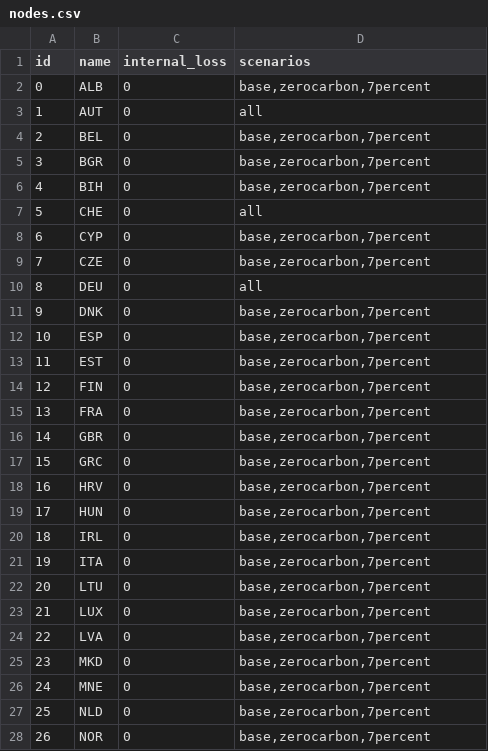
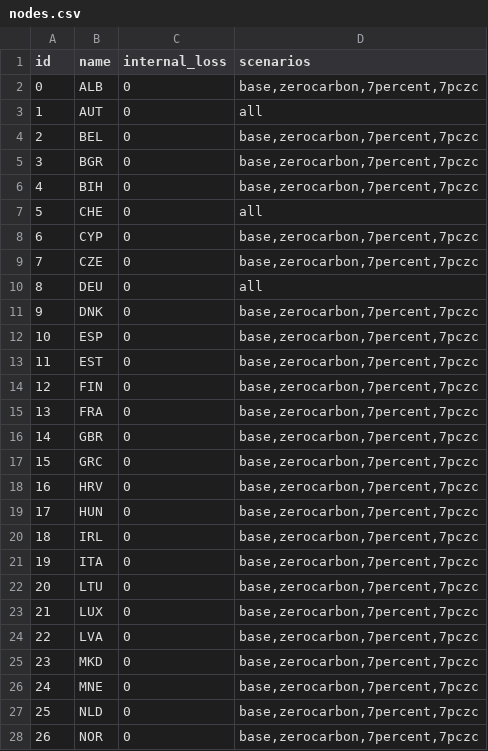
Before and after one commit to HThawley/FIRMEurope, a CSV file: inputs/config/nodes.csv, drawn as a sheet; only a part is shown; the diff covers the shown part only.

```diff
--- a/inputs/config/nodes.csv
+++ b/inputs/config/nodes.csv
@@ -1,28 +1,28 @@
 id,name,internal_loss,scenarios
-0,ALB,0,"base,zerocarbon,7percent"
+0,ALB,0,"base,zerocarbon,7percent,7pczc"
 1,AUT,0,all
-2,BEL,0,"base,zerocarbon,7percent"
-3,BGR,0,"base,zerocarbon,7percent"
-4,BIH,0,"base,zerocarbon,7percent"
+2,BEL,0,"base,zerocarbon,7percent,7pczc"
+3,BGR,0,"base,zerocarbon,7percent,7pczc"
+4,BIH,0,"base,zerocarbon,7percent,7pczc"
 5,CHE,0,all
-6,CYP,0,"base,zerocarbon,7percent"
-7,CZE,0,"base,zerocarbon,7percent"
+6,CYP,0,"base,zerocarbon,7percent,7pczc"
+7,CZE,0,"base,zerocarbon,7percent,7pczc"
 8,DEU,0,all
-9,DNK,0,"base,zerocarbon,7percent"
-10,ESP,0,"base,zerocarbon,7percent"
-11,EST,0,"base,zerocarbon,7percent"
-12,FIN,0,"base,zerocarbon,7percent"
-13,FRA,0,"base,zerocarbon,7percent"
-14,GBR,0,"base,zerocarbon,7percent"
-15,GRC,0,"base,zerocarbon,7percent"
-16,HRV,0,"base,zerocarbon,7percent"
-17,HUN,0,"base,zerocarbon,7percent"
-18,IRL,0,"base,zerocarbon,7percent"
-19,ITA,0,"base,zerocarbon,7percent"
-20,LTU,0,"base,zerocarbon,7percent"
-21,LUX,0,"base,zerocarbon,7percent"
-22,LVA,0,"base,zerocarbon,7percent"
-23,MKD,0,"base,zerocarbon,7percent"
-24,MNE,0,"base,zerocarbon,7percent"
-25,NLD,0,"base,zerocarbon,7percent"
-26,NOR,0,"base,zerocarbon,7percent"
+9,DNK,0,"base,zerocarbon,7percent,7pczc"
+10,ESP,0,"base,zerocarbon,7percent,7pczc"
+11,EST,0,"base,zerocarbon,7percent,7pczc"
+12,FIN,0,"base,zerocarbon,7percent,7pczc"
+13,FRA,0,"base,zerocarbon,7percent,7pczc"
+14,GBR,0,"base,zerocarbon,7percent,7pczc"
+15,GRC,0,"base,zerocarbon,7percent,7pczc"
+16,HRV,0,"base,zerocarbon,7percent,7pczc"
+17,HUN,0,"base,zerocarbon,7percent,7pczc"
+18,IRL,0,"base,zerocarbon,7percent,7pczc"
+19,ITA,0,"base,zerocarbon,7percent,7pczc"
+20,LTU,0,"base,zerocarbon,7percent,7pczc"
+21,LUX,0,"base,zerocarbon,7percent,7pczc"
+22,LVA,0,"base,zerocarbon,7percent,7pczc"
+23,MKD,0,"base,zerocarbon,7percent,7pczc"
+24,MNE,0,"base,zerocarbon,7percent,7pczc"
+25,NLD,0,"base,zerocarbon,7percent,7pczc"
+26,NOR,0,"base,zerocarbon,7percent,7pczc"
```
Also changed, not shown: 7 edited cells elsewhere in this file, inputs/config/generators.csv, inputs/config/initial_guess.csv, 6 other files.
